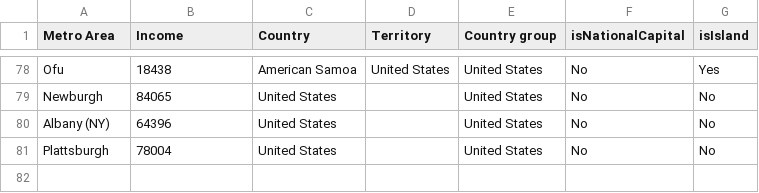
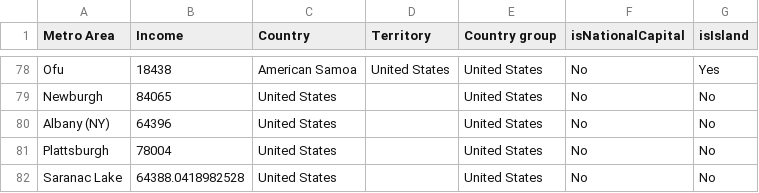
Before and after one commit to johnbrussell/airline-game, a CSV file: data/metro_areas.csv, drawn as a sheet; only a part is shown, gaps mark what is left out.

```diff
--- a/data/metro_areas.csv
+++ b/data/metro_areas.csv
@@ -81 +81,2 @@ Albany (NY),64396,United States,,United States,No,No
 Plattsburgh,78004,United States,,United States,No,No
+Saranac Lake,64388.0418982528,United States,,United States,No,No
```
Also changed, not shown: data/airports.csv, data/populations.csv, 1 other file.
